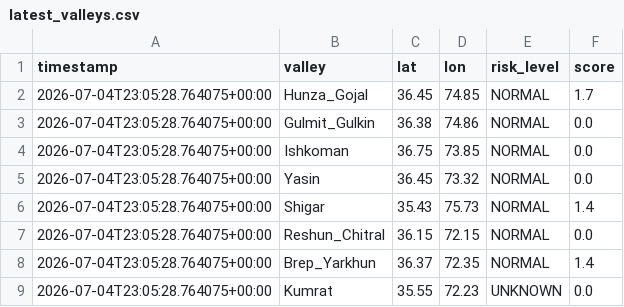
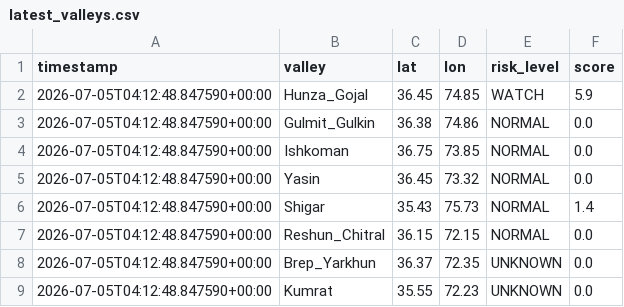
Before and after one commit to mirkhanzai/glacial-risk-watch-pakistan, a CSV file: data/latest_valleys.csv, drawn as a sheet.

```diff
--- a/data/latest_valleys.csv
+++ b/data/latest_valleys.csv
@@ -1,9 +1,9 @@
 timestamp,valley,lat,lon,risk_level,score
-2026-07-04T23:05:28.764075+00:00,Hunza_Gojal,36.45,74.85,NORMAL,1.7
-2026-07-04T23:05:28.764075+00:00,Gulmit_Gulkin,36.38,74.86,NORMAL,0.0
-2026-07-04T23:05:28.764075+00:00,Ishkoman,36.75,73.85,NORMAL,0.0
-2026-07-04T23:05:28.764075+00:00,Yasin,36.45,73.32,NORMAL,0.0
-2026-07-04T23:05:28.764075+00:00,Shigar,35.43,75.73,NORMAL,1.4
-2026-07-04T23:05:28.764075+00:00,Reshun_Chitral,36.15,72.15,NORMAL,0.0
-2026-07-04T23:05:28.764075+00:00,Brep_Yarkhun,36.37,72.35,NORMAL,1.4
-2026-07-04T23:05:28.764075+00:00,Kumrat,35.55,72.23,UNKNOWN,0.0
+2026-07-05T04:12:48.847590+00:00,Hunza_Gojal,36.45,74.85,WATCH,5.9
+2026-07-05T04:12:48.847590+00:00,Gulmit_Gulkin,36.38,74.86,NORMAL,0.0
+2026-07-05T04:12:48.847590+00:00,Ishkoman,36.75,73.85,NORMAL,0.0
+2026-07-05T04:12:48.847590+00:00,Yasin,36.45,73.32,NORMAL,0.0
+2026-07-05T04:12:48.847590+00:00,Shigar,35.43,75.73,NORMAL,1.4
+2026-07-05T04:12:48.847590+00:00,Reshun_Chitral,36.15,72.15,NORMAL,0.0
+2026-07-05T04:12:48.847590+00:00,Brep_Yarkhun,36.37,72.35,UNKNOWN,0.0
+2026-07-05T04:12:48.847590+00:00,Kumrat,35.55,72.23,UNKNOWN,0.0
```
Also changed, not shown: data/history.csv, 1 other file.
